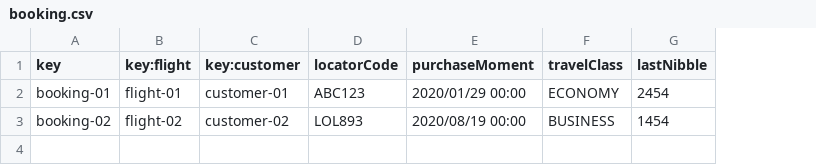
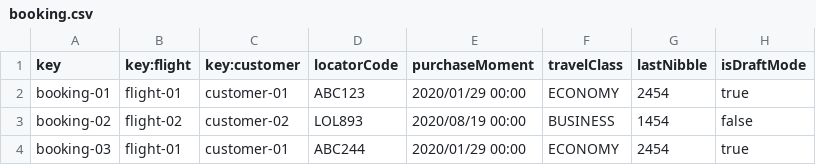
Before and after one commit to javpalgon/Acme-ANS-C2, a CSV file: src/main/resources/WEB-INF/data/sample/booking.csv, drawn as a sheet; the diff names each change by its address in the sheet, - before the commit and + after, or states it on an @@ line.

Commit message:
feat: fix bookings

```diff
--- a/src/main/resources/WEB-INF/data/sample/booking.csv
+++ b/src/main/resources/WEB-INF/data/sample/booking.csv
+column H (isDraftMode), rows 2-3: true | false
+row 4: booking-03 | flight-01 | customer-01 | ABC244 | 2020/01/29 00:00 | ECONOMY | 2454 | true
```
Also changed, not shown: 1 other file.
